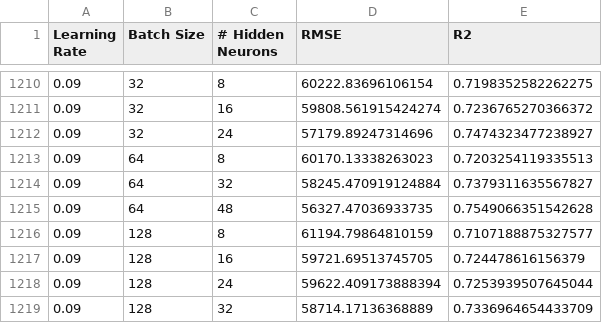
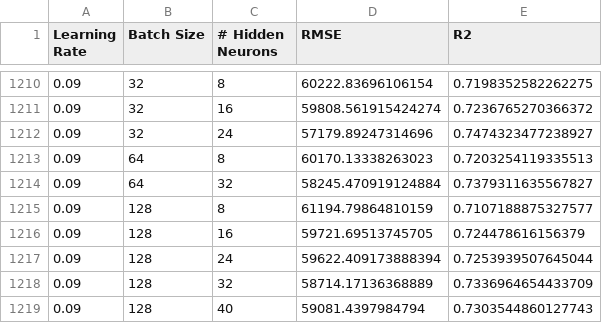
Before and after one commit to SavrajSian/Neural-Networks-ML, a CSV file: models.csv, drawn as a sheet; only a part is shown, gaps mark what is left out; the shorter side is filled out with more unchanged rows.

```diff
--- a/models.csv
+++ b/models.csv
@@ -1214,3 +1214,2 @@ Learning Rate,Batch Size,# Hidden Neurons,RMSE,R2
 0.09,64,32,58245.470919124884,0.7379311635567827
-0.09,64,48,56327.47036933735,0.7549066351542628
 0.09,128,8,61194.79864810159,0.7107188875327577
```
Also changed, not shown: 1 other file.
